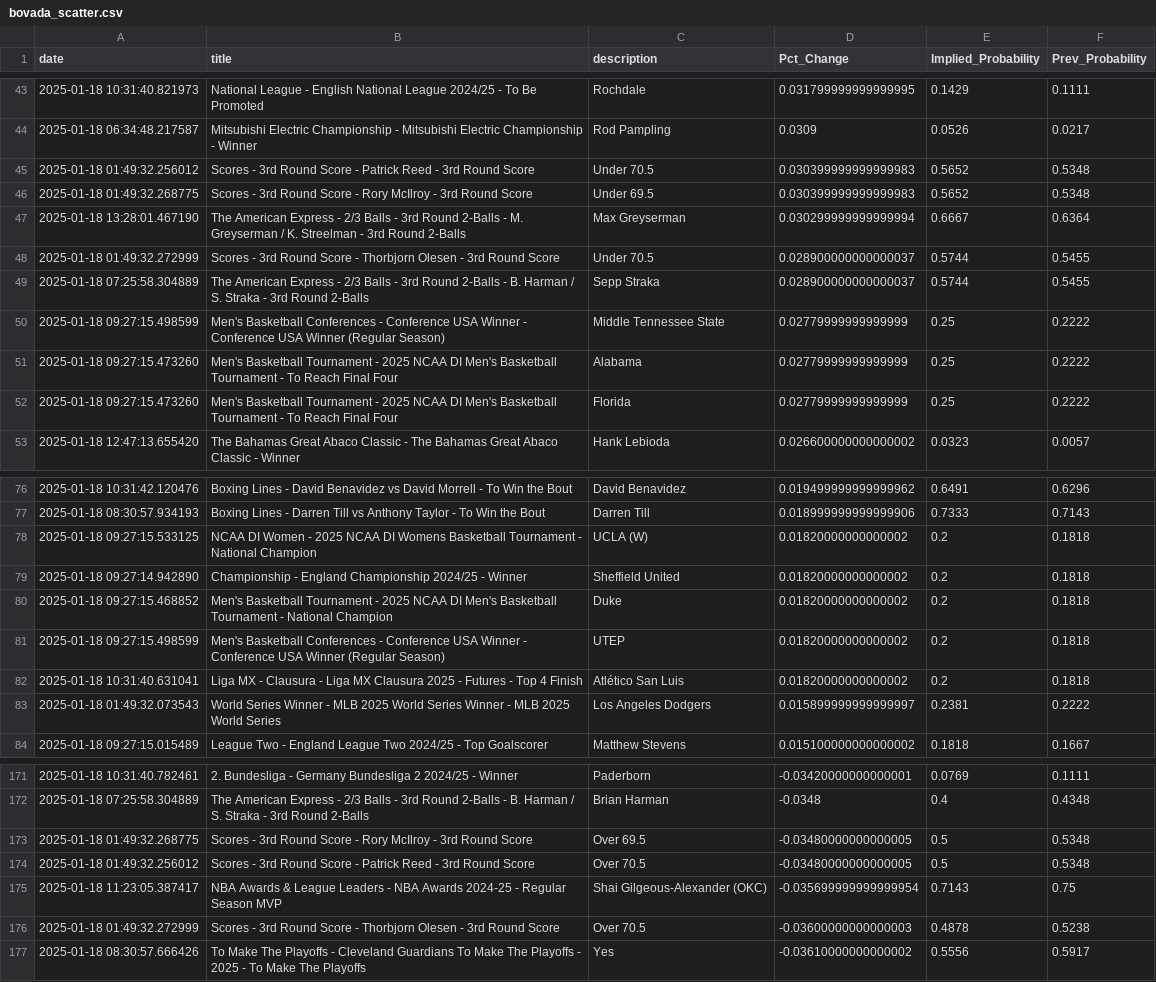
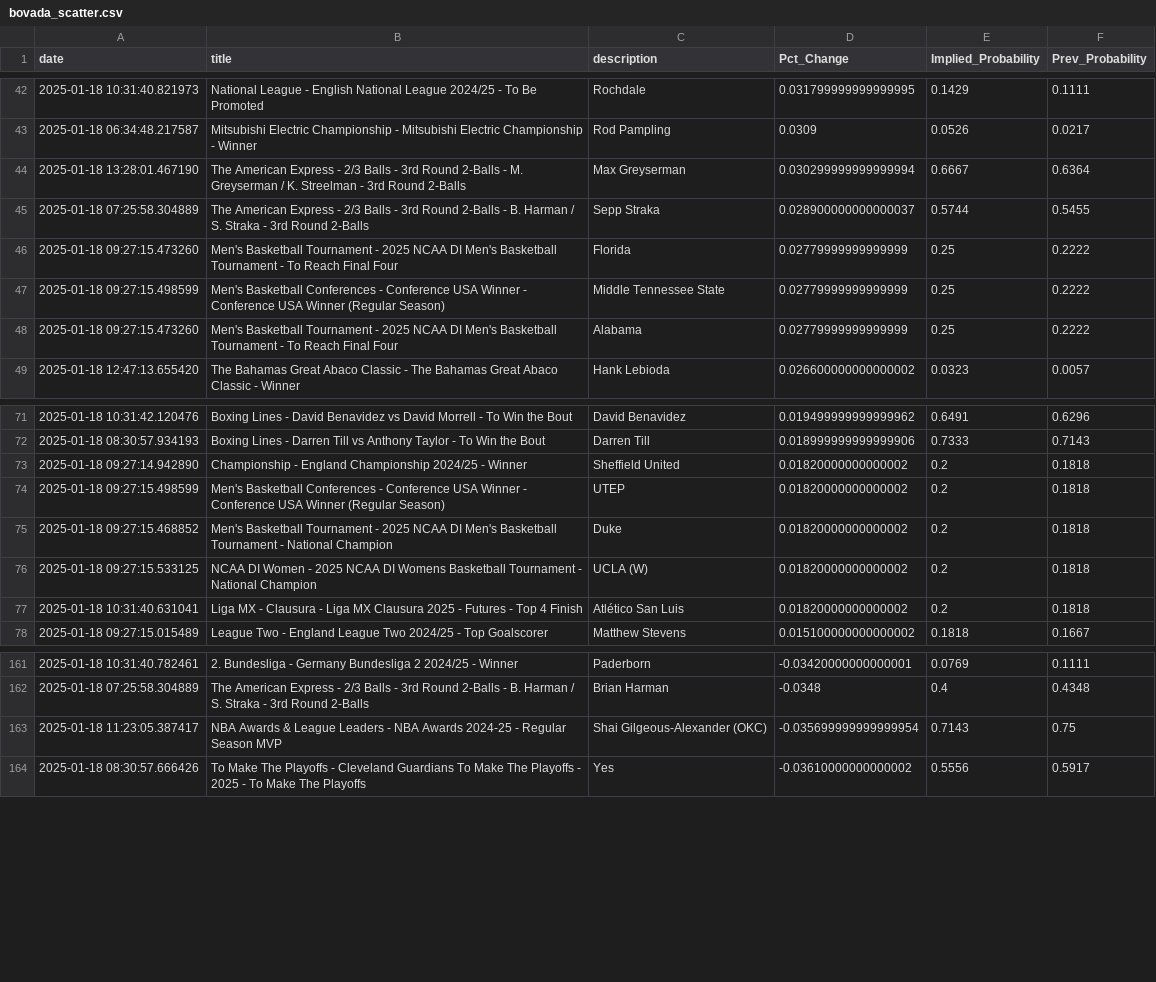
Before and after one commit to aaroncolesmith/data_bovada, a CSV file: data/bovada_scatter.csv, drawn as a sheet; only a part is shown, gaps mark what is left out; the diff covers the shown part only.

Commit message:
Update data

```diff
--- a/data/bovada_scatter.csv
+++ b/data/bovada_scatter.csv
@@ -44,10 +43,7 @@ date,title,description,Pct_Change,Implied_Probability,Prev_Probability
 2025-01-18 06:34:48.217587,Mitsubishi Electric Championship - Mitsubishi Electric Championship - Winner,Rod Pampling,0.0309,0.0526,0.0217
-2025-01-18 01:49:32.256012,Scores - 3rd Round Score - Patrick Reed - 3rd Round Score,Under 70.5,0.030399999999999983,0.5652,0.5348
-2025-01-18 01:49:32.268775,Scores - 3rd Round Score - Rory McIlroy - 3rd Round Score,Under 69.5,0.030399999999999983,0.5652,0.5348
 2025-01-18 13:28:01.467190,The American Express - 2/3 Balls - 3rd Round 2-Balls - M. Greyserman / K. Streelman - 3rd Round 2-Balls,Max Greyserman,0.030299999999999994,0.6667,0.6364
-2025-01-18 01:49:32.272999,Scores - 3rd Round Score - Thorbjorn Olesen - 3rd Round Score,Under 70.5,0.028900000000000037,0.5744,0.5455
 2025-01-18 07:25:58.304889,The American Express - 2/3 Balls - 3rd Round 2-Balls - B. Harman / S. Straka - 3rd Round 2-Balls ,Sepp Straka,0.028900000000000037,0.5744,0.5455
+2025-01-18 09:27:15.473260,Men's Basketball Tournament - 2025 NCAA DI Men's Basketball Tournament - To Reach Final Four,Florida,0.02779999999999999,0.25,0.2222
 2025-01-18 09:27:15.498599,Men's Basketball Conferences - Conference USA Winner - Conference USA Winner (Regular Season),Middle Tennessee State,0.02779999999999999,0.25,0.2222
 2025-01-18 09:27:15.473260,Men's Basketball Tournament - 2025 NCAA DI Men's Basketball Tournament - To Reach Final Four,Alabama,0.02779999999999999,0.25,0.2222
-2025-01-18 09:27:15.473260,Men's Basketball Tournament - 2025 NCAA DI Men's Basketball Tournament - To Reach Final Four,Florida,0.02779999999999999,0.25,0.2222
 2025-01-18 12:47:13.655420,The Bahamas Great Abaco Classic - The Bahamas Great Abaco Classic - Winner,Hank Lebioda,0.026600000000000002,0.0323,0.0057
@@ -77,8 +72,7 @@ date,title,description,Pct_Change,Implied_Probability,Prev_Probability
 2025-01-18 08:30:57.934193,Boxing Lines - Darren Till vs Anthony Taylor - To Win the Bout,Darren Till,0.018999999999999906,0.7333,0.7143
+2025-01-18 09:27:14.942890,Championship - England Championship 2024/25 - Winner,Sheffield United,0.01820000000000002,0.2,0.1818
+2025-01-18 09:27:15.498599,Men's Basketball Conferences - Conference USA Winner - Conference USA Winner (Regular Season),UTEP,0.01820000000000002,0.2,0.1818
+2025-01-18 09:27:15.468852,Men's Basketball Tournament - 2025 NCAA DI Men's Basketball Tournament - National Champion,Duke,0.01820000000000002,0.2,0.1818
 2025-01-18 09:27:15.533125,NCAA DI Women - 2025 NCAA DI Womens Basketball Tournament - National Champion,UCLA (W),0.01820000000000002,0.2,0.1818
-2025-01-18 09:27:14.942890,Championship - England Championship 2024/25 - Winner,Sheffield United,0.01820000000000002,0.2,0.1818
-2025-01-18 09:27:15.468852,Men's Basketball Tournament - 2025 NCAA DI Men's Basketball Tournament - National Champion,Duke,0.01820000000000002,0.2,0.1818
-2025-01-18 09:27:15.498599,Men's Basketball Conferences - Conference USA Winner - Conference USA Winner (Regular Season),UTEP,0.01820000000000002,0.2,0.1818
 2025-01-18 10:31:40.631041,Liga MX - Clausura - Liga MX Clausura 2025 - Futures - Top 4 Finish,Atlético San Luis,0.01820000000000002,0.2,0.1818
-2025-01-18 01:49:32.073543,World Series Winner - MLB 2025 World Series Winner - MLB 2025 World Series ,Los Angeles Dodgers,0.015899999999999997,0.2381,0.2222
 2025-01-18 09:27:15.015489,League Two - England League Two 2024/25 - Top Goalscorer,Matthew Stevens,0.015100000000000002,0.1818,0.1667
@@ -172,6 +162,3 @@ date,title,description,Pct_Change,Implied_Probability,Prev_Probability
 2025-01-18 07:25:58.304889,The American Express - 2/3 Balls - 3rd Round 2-Balls - B. Harman / S. Straka - 3rd Round 2-Balls ,Brian Harman,-0.0348,0.4,0.4348
-2025-01-18 01:49:32.268775,Scores - 3rd Round Score - Rory McIlroy - 3rd Round Score,Over 69.5,-0.03480000000000005,0.5,0.5348
-2025-01-18 01:49:32.256012,Scores - 3rd Round Score - Patrick Reed - 3rd Round Score,Over 70.5,-0.03480000000000005,0.5,0.5348
 2025-01-18 11:23:05.387417,NBA Awards & League Leaders - NBA Awards 2024-25  - Regular Season MVP ,Shai Gilgeous-Alexander (OKC),-0.035699999999999954,0.7143,0.75
-2025-01-18 01:49:32.272999,Scores - 3rd Round Score - Thorbjorn Olesen - 3rd Round Score,Over 70.5,-0.03600000000000003,0.4878,0.5238
 2025-01-18 08:30:57.666426,To Make The Playoffs - Cleveland Guardians To Make The Playoffs - 2025 - To Make The Playoffs,Yes,-0.03610000000000002,0.5556,0.5917
```
Also changed, not shown: 7 removed rows and 7 moved rows elsewhere in this file, 1 other file.
